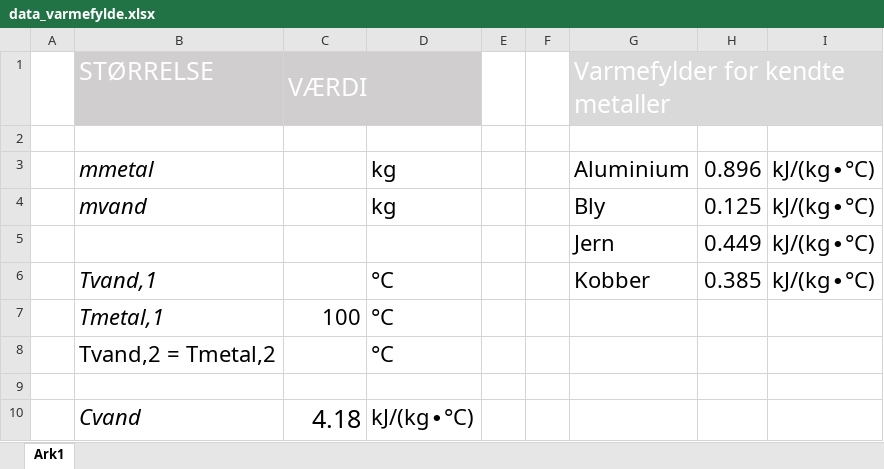
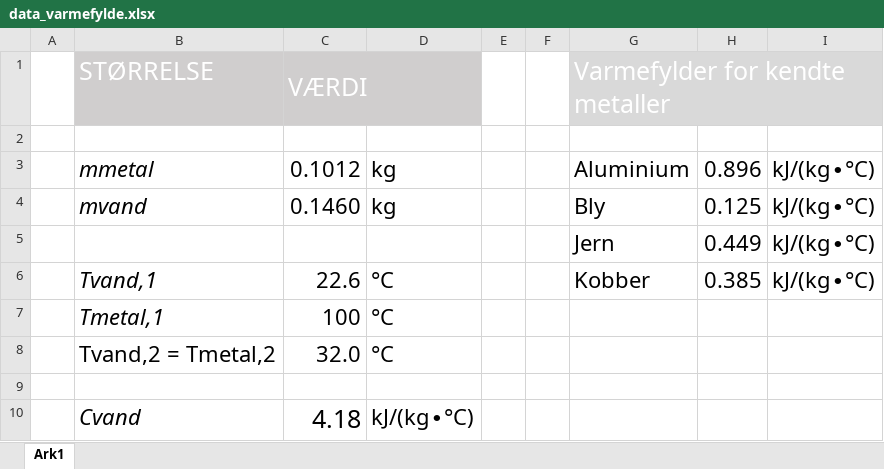
Before and after one commit to kvucEteam/fys_forsoeg, an Excel workbook: data/data_varmefylde.xlsx, sheet Ark1, drawn as a sheet; values as stored, in another font and other column widths than the file's, no borders; the diff names each change by its address in the sheet, - before the commit and + after, or states it on an @@ line.

```diff
--- a/data/data_varmefylde.xlsx (sheet Ark1)
+++ b/data/data_varmefylde.xlsx (sheet Ark1)
-C3: (empty)
+C3: 0.1012
-C4: (empty)
+C4: 0.1460
-C6: (empty)
+C6: 22.6
-C8: (empty)
+C8: 32.0
```
Also changed, not shown: 22 other files.
